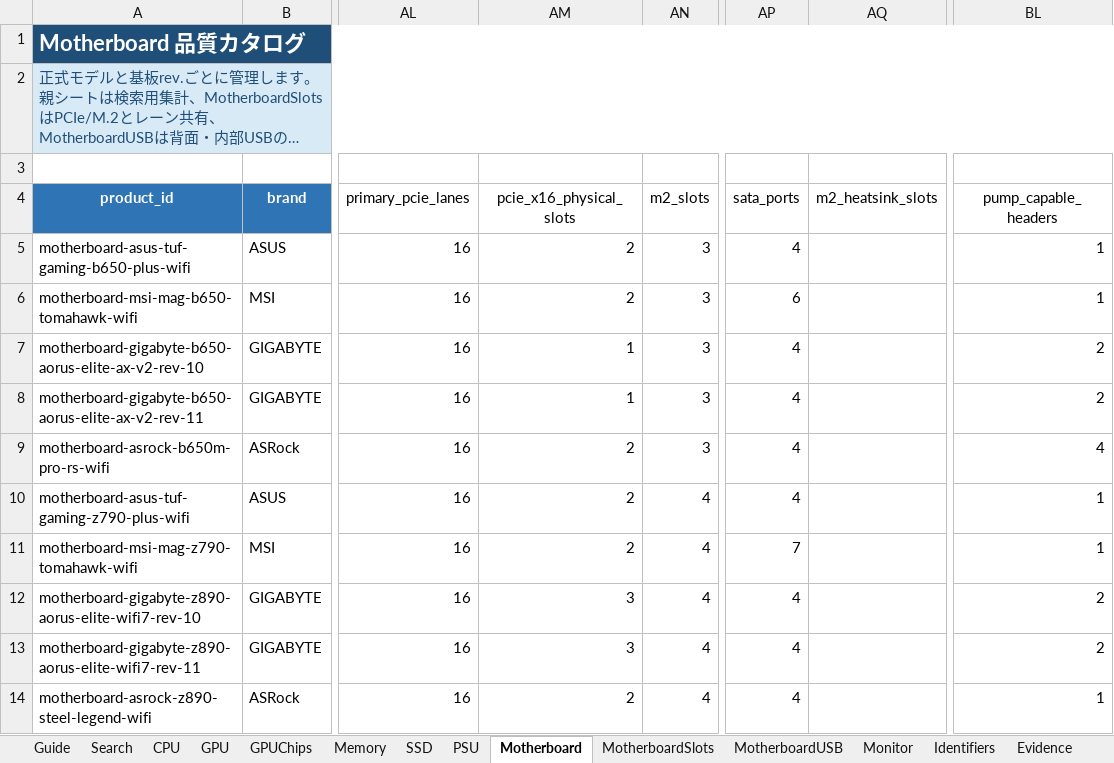
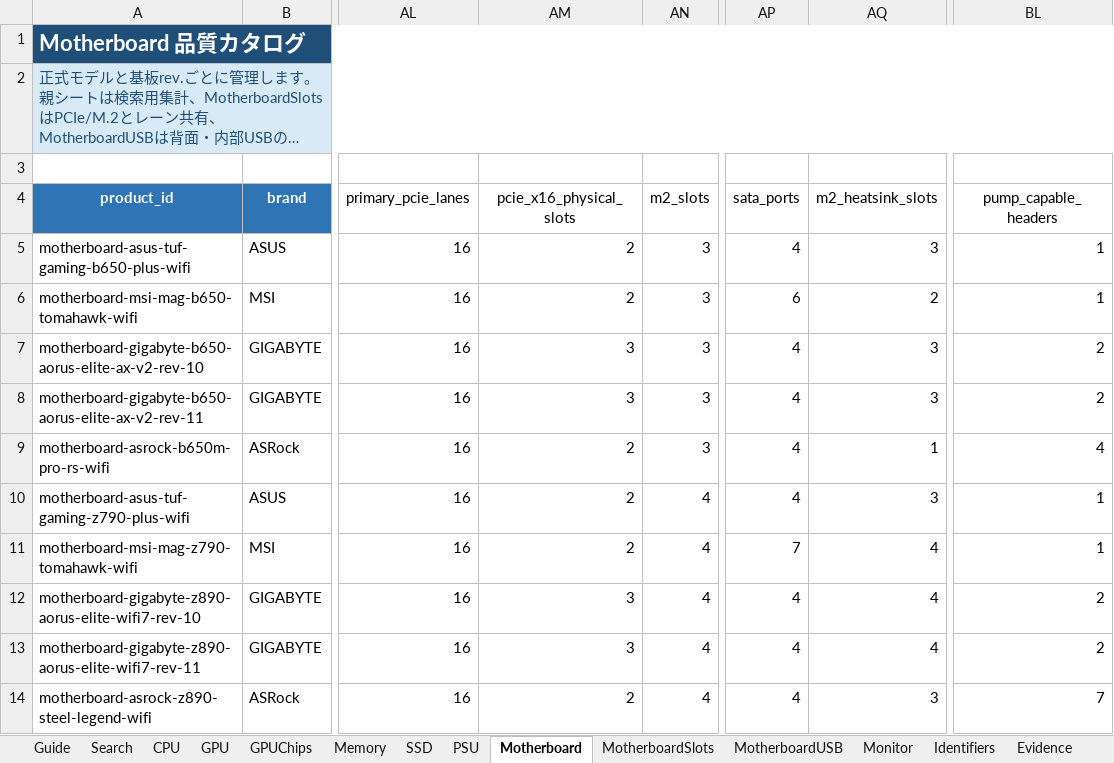
Before and after one commit to chijimi33/amazon_price_checker, an Excel workbook: catalog/quality_catalog.xlsx, sheet Motherboard, drawn as a sheet; only a part is shown, gaps mark what is left out; long unchanged cells end in …; values as stored, in another font and other column widths than the file's, no borders; conditional formats and table styles not drawn; the diff names each change by its address in the sheet, - before the commit and + after, or states it on an @@ line.

Commit message:
Fix motherboard catalog aggregates

```diff
--- a/catalog/quality_catalog.xlsx (sheet Motherboard)
+++ b/catalog/quality_catalog.xlsx (sheet Motherboard)
-AQ5 (m2_heatsink_slots): (empty)
+AQ5 (m2_heatsink_slots): 3
-AQ6 (m2_heatsink_slots): (empty)
+AQ6 (m2_heatsink_slots): 2
-AM7:AM8 (pcie_x16_physical_slots): 1
+AM7:AM8 (pcie_x16_physical_slots): 3
-AQ7:AQ8 (m2_heatsink_slots): (empty)
+AQ7:AQ8 (m2_heatsink_slots): 3
-AQ9 (m2_heatsink_slots): (empty)
+AQ9 (m2_heatsink_slots): 1
-AQ10 (m2_heatsink_slots): (empty)
+AQ10 (m2_heatsink_slots): 3
-AQ11:AQ13 (m2_heatsink_slots): (empty)
+AQ11:AQ13 (m2_heatsink_slots): 4
-AQ14 (m2_heatsink_slots): (empty)
+AQ14 (m2_heatsink_slots): 3
-BL14 (pump_capable_headers): 1
+BL14 (pump_capable_headers): 7
```
Also changed, not shown: sheet MotherboardSlots, sheet Settings, 6 other files.
